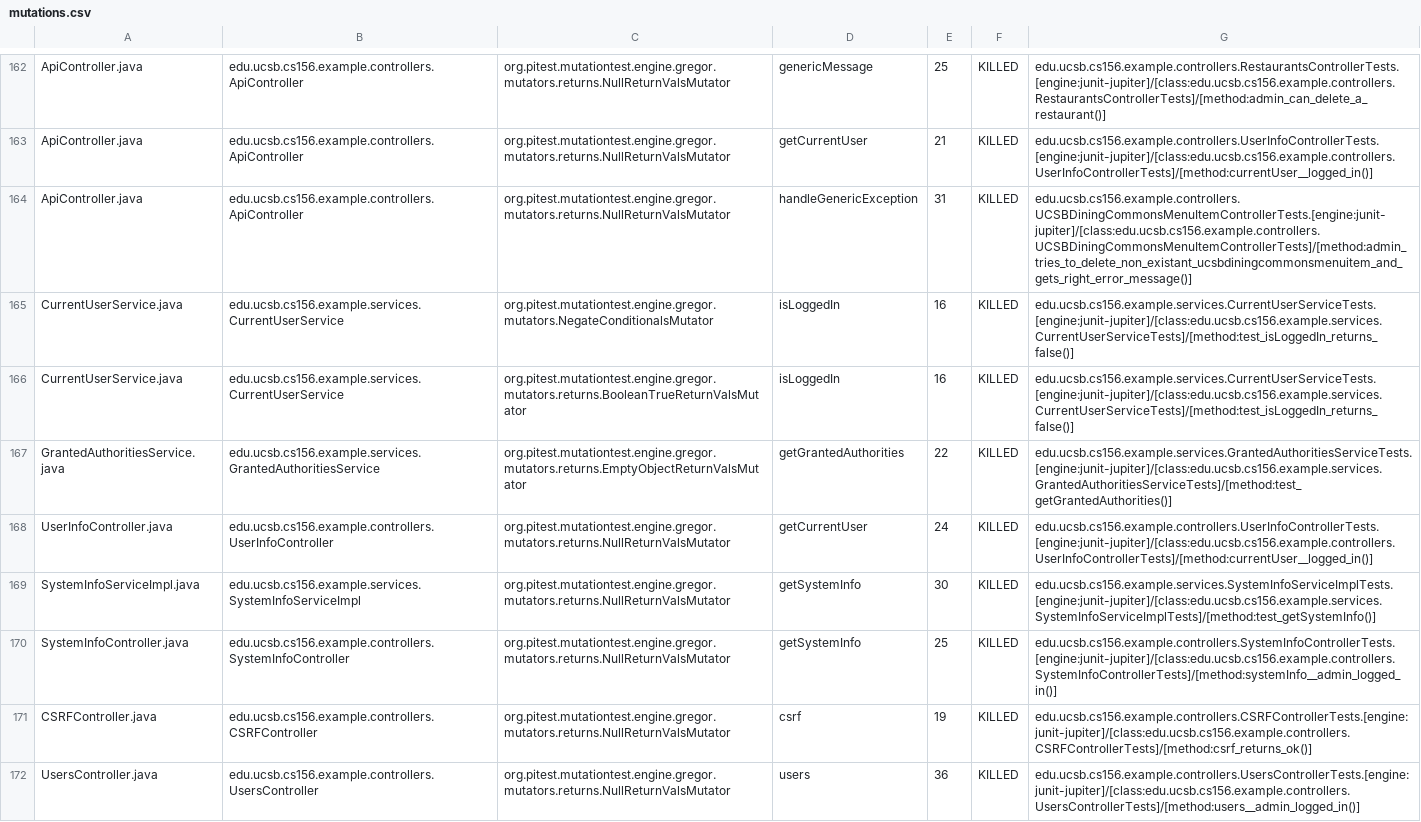
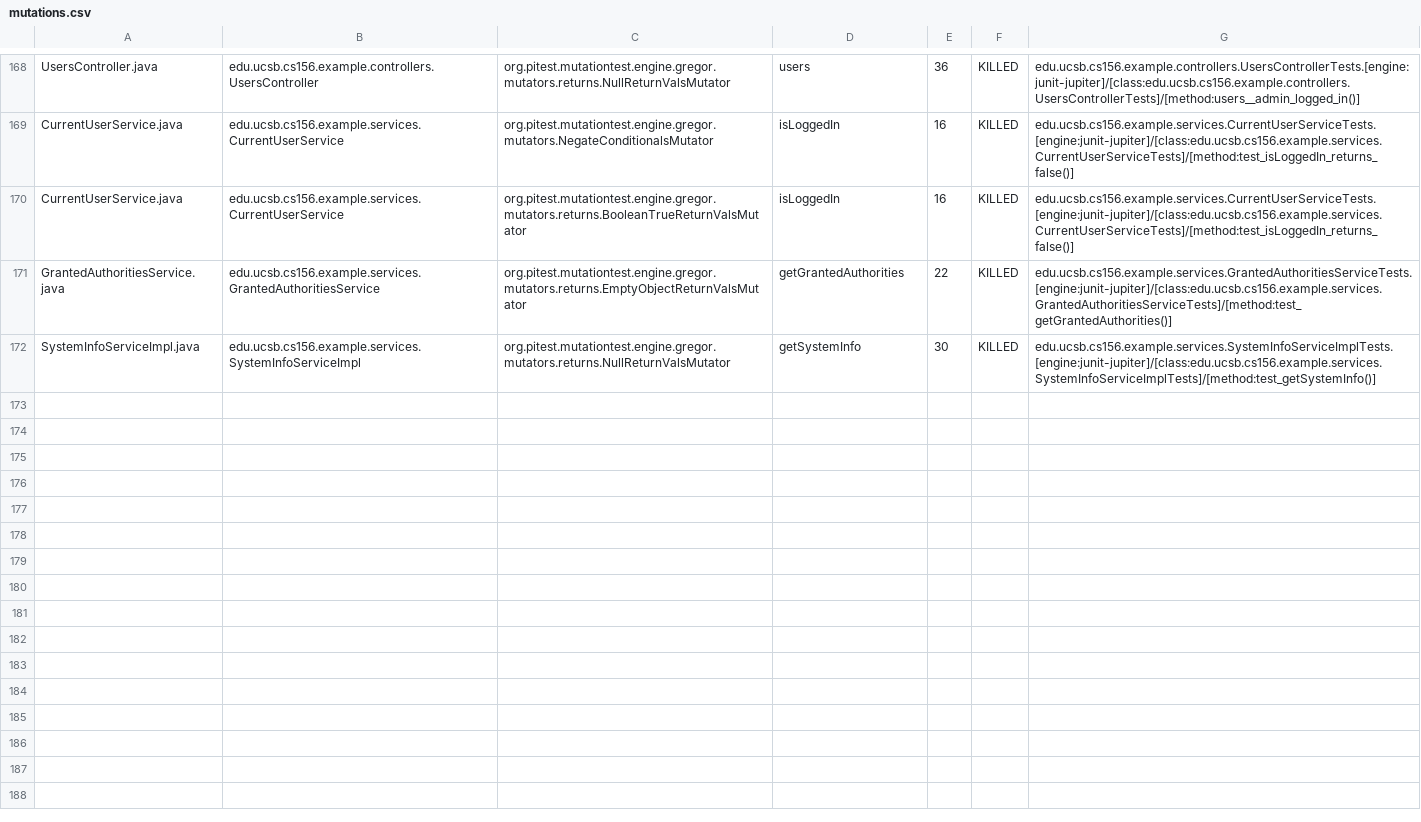
Before and after one commit to ucsb-cs156-w24/team03-w24-4pm-2, a CSV file: prs/102/pitest/mutations.csv, drawn as a sheet; only a part is shown, gaps mark what is left out; removed rows and columns are numbered as before the commit, all else as after; the diff covers the shown part only; the diff names each change by its address in the sheet, - before the commit and + after, or states it on an @@ line.

Commit message:
Deploying to gh-pages from @ ucsb-cs156-w24/team03-w24-4pm-2@d21539ca219d4f5207231d2b382a54df4243a58b 🚀

```diff
--- a/prs/102/pitest/mutations.csv
+++ b/prs/102/pitest/mutations.csv
-A168: ApiController.java
+A168: UsersController.java
-B168: edu.ucsb.cs156.example.controllers.ApiController
+B168: edu.ucsb.cs156.example.controllers.UsersController
-D168: genericMessage
+D168: users
-E168: 25
+E168: 36
-G168: edu.ucsb.cs156.example.controllers.RestaurantsControllerTests.[engine:junit-jupiter]/[class:edu.ucsb.cs156.example.controllers.RestaurantsControllerTests]/[method:admin_can_delete_a_restaurant()]
+G168: edu.ucsb.cs156.example.controllers.UsersControllerTests.[engine:junit-jupiter]/[class:edu.ucsb.cs156.example.controllers.UsersControllerTests]/[method:users__admin_logged_in()]
@@ row 163 moved to row 2: ApiController.java @@
-row 164: ApiController.java | edu.ucsb.cs156.example.controllers.ApiController | org.pitest.mutationtest.engine.gregor.mutators.returns.NullReturnValsMutator | handleGenericException | 31 | KILLED | edu.ucsb.cs156.example.controllers.UCSBDiningCommonsMenuItemControllerTests.[engine:junit-jupiter]/[class:edu.ucsb.cs156.example.controllers.UCSBDiningCommonsMenuItemControllerTests]/[method:admin_tries_to_delete_non_existant_ucsbdiningcommonsmenuitem_and_gets_right_error_message()]
@@ row 168 moved to row 167: UserInfoController.java @@
@@ row 170 moved to row 98: SystemInfoController.java @@
@@ row 171 moved to row 23: CSRFController.java @@
-row 172: UsersController.java | edu.ucsb.cs156.example.controllers.UsersController | org.pitest.mutationtest.engine.gregor.mutators.returns.NullReturnValsMutator | users | 36 | KILLED | edu.ucsb.cs156.example.controllers.UsersControllerTests.[engine:junit-jupiter]/[class:edu.ucsb.cs156.example.controllers.UsersControllerTests]/[method:users__admin_logged_in()]
```
Also changed, not shown: 2 added rows and 105 moved rows elsewhere in this file, 18 other files.
